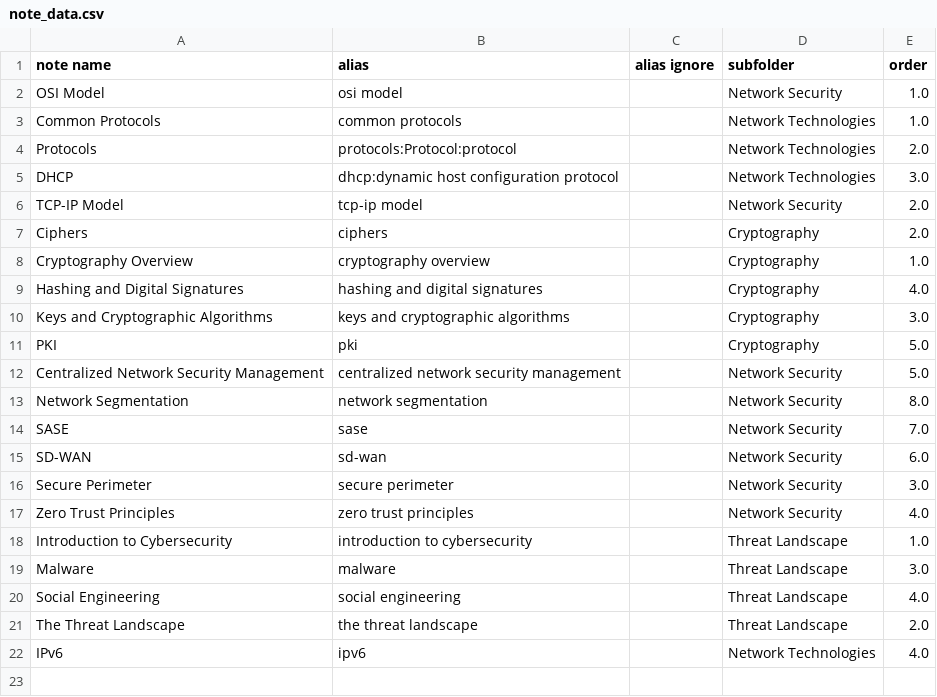
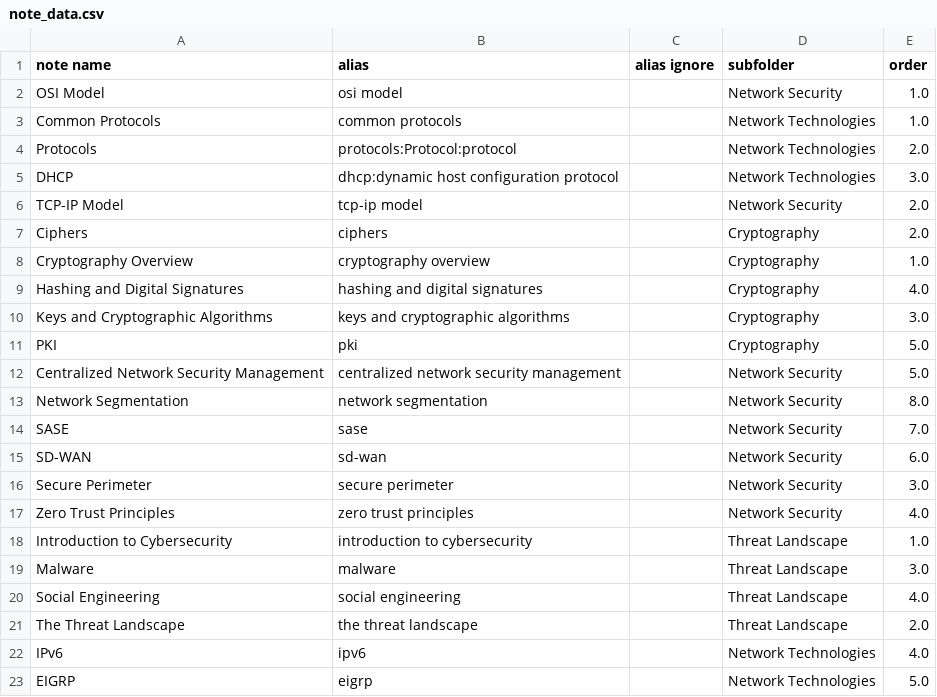
Before and after one commit to ryancranie/notes, a CSV file: Admin/note_data.csv, drawn as a sheet; the diff names each change by its address in the sheet, - before the commit and + after, or states it on an @@ line.

Commit message:
rc_osint update: 2024-10-08 17:32:52
Affected files:
Admin/note_data.csv
Attachments/Pasted image 20241007120612.png
Attachments/Pasted image 20241007120713.png
Attachments/Pasted image 20241007124010.png
Attachments/Pasted image 20241008135953.png
Attachments/Pasted image 20241008140721.png
Attachments/Pasted image 20241008141627.png
Attachments/Pasted image 20241008142715.png
Attachments/Pasted image 20241008143023.png
Attachments/Pasted image 20241008143316.png
Attachments/Pasted image 20241008143455.png
Attachments/Pasted image 20241008144425.png
Attachments/Pasted image 20241008144709.png
Attachments/Pasted image 20241008145216.png
Attachments/Pasted image 20241008145430.png
Attachments/Pasted image 20241008145533.png
Attachments/Pasted image 20241008150125.png
Attachments/Pasted image 20241008150845.png
Attachments/Pasted image 20241008151005.png
Attachments/Pasted image 20241008151428.png
Attachments/Pasted image 20241008152131.png
Attachments/Pasted image 20241008152238.png
Attachments/Pasted image 20241008152414.png
Attachments/Pasted image 20241008170542.png
Attachments/Pasted image 20241008172400.png
Attachments/Pasted image 20241008172621.png
Contents/Network Technologies Contents.md
Notes/Cryptography/Hashing and Digital Signatures.md
Notes/Cryptography/Keys and Cryptographic Algorithms.md
Notes/Network Security/Centralized Network Security Management.md
Notes/Network Technologies/EIGRP.md
Notes/Network Technologies/IPv6.md
Notes/Network Technologies/Protocols.md
Notes/Threat Landscape/Malware.md
README.md

```diff
--- a/Admin/note_data.csv
+++ b/Admin/note_data.csv
+row 23: EIGRP | eigrp |  | Network Technologies | 5.0
```
Also changed, not shown: 34 other files.
